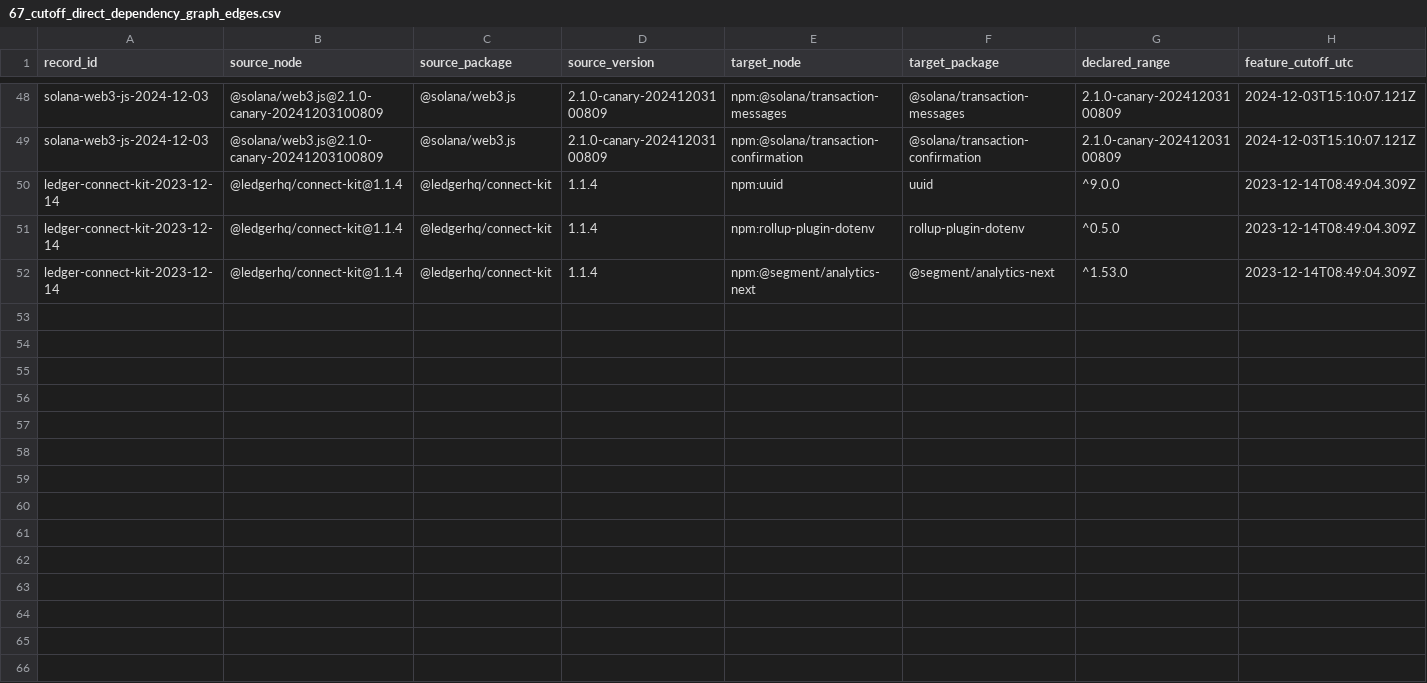
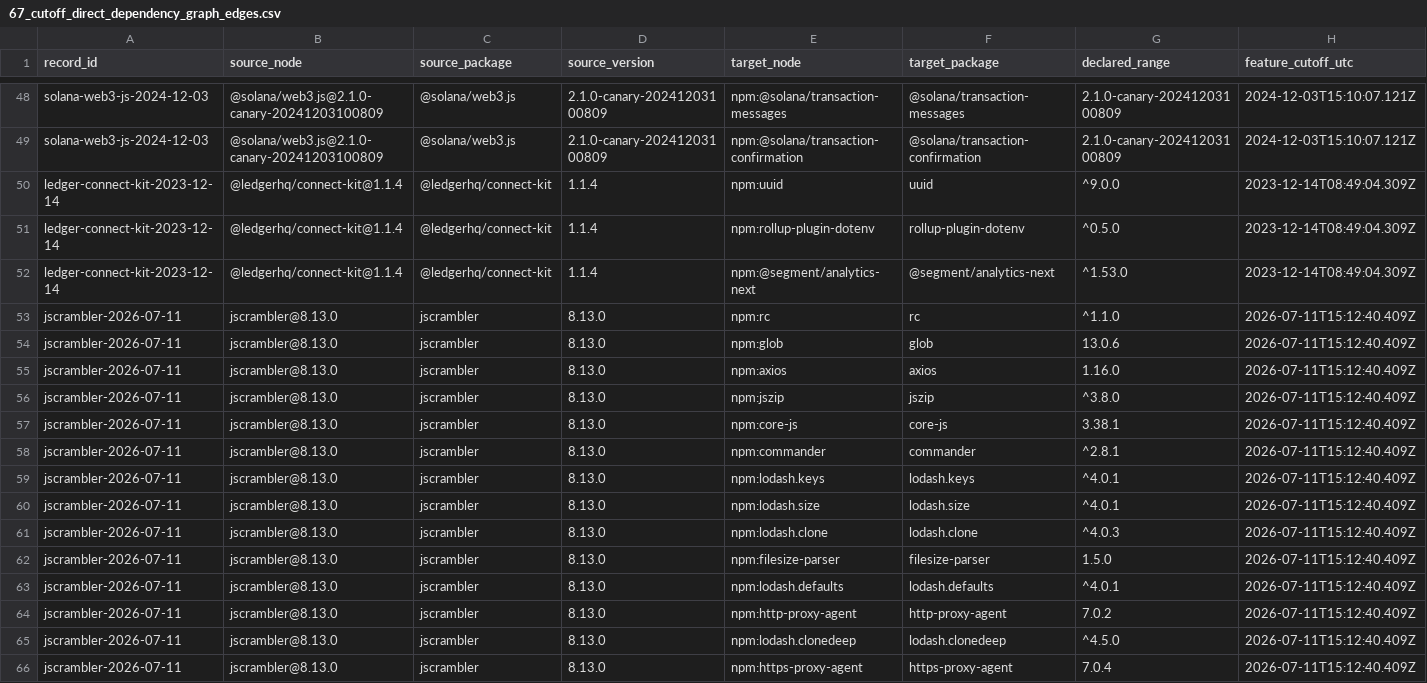
Before and after one commit to hasanshahriar32/npm-supply-chain-research, a CSV file: platform/research/67_cutoff_direct_dependency_graph_edges.csv, drawn as a sheet; only a part is shown, gaps mark what is left out; rows hold the shown columns only; the diff names each change by its address in the sheet, - before the commit and + after, or states it on an @@ line.

Commit message:
research: admit jscrambler compromise

```diff
--- a/platform/research/67_cutoff_direct_dependency_graph_edges.csv
+++ b/platform/research/67_cutoff_direct_dependency_graph_edges.csv
+row 53: jscrambler-2026-07-11 | jscrambler@8.13.0 | jscrambler | 8.13.0 | npm:rc | rc | ^1.1.0 | 2026-07-11T15:12:40.409Z
+row 54: jscrambler-2026-07-11 | jscrambler@8.13.0 | jscrambler | 8.13.0 | npm:glob | glob | 13.0.6 | 2026-07-11T15:12:40.409Z
+row 55: jscrambler-2026-07-11 | jscrambler@8.13.0 | jscrambler | 8.13.0 | npm:axios | axios | 1.16.0 | 2026-07-11T15:12:40.409Z
+row 56: jscrambler-2026-07-11 | jscrambler@8.13.0 | jscrambler | 8.13.0 | npm:jszip | jszip | ^3.8.0 | 2026-07-11T15:12:40.409Z
+row 57: jscrambler-2026-07-11 | jscrambler@8.13.0 | jscrambler | 8.13.0 | npm:core-js | core-js | 3.38.1 | 2026-07-11T15:12:40.409Z
+row 58: jscrambler-2026-07-11 | jscrambler@8.13.0 | jscrambler | 8.13.0 | npm:commander | commander | ^2.8.1 | 2026-07-11T15:12:40.409Z
+row 59: jscrambler-2026-07-11 | jscrambler@8.13.0 | jscrambler | 8.13.0 | npm:lodash.keys | lodash.keys | ^4.0.1 | 2026-07-11T15:12:40.409Z
+row 60: jscrambler-2026-07-11 | jscrambler@8.13.0 | jscrambler | 8.13.0 | npm:lodash.size | lodash.size | ^4.0.1 | 2026-07-11T15:12:40.409Z
+row 61: jscrambler-2026-07-11 | jscrambler@8.13.0 | jscrambler | 8.13.0 | npm:lodash.clone | lodash.clone | ^4.0.3 | 2026-07-11T15:12:40.409Z
+row 62: jscrambler-2026-07-11 | jscrambler@8.13.0 | jscrambler | 8.13.0 | npm:filesize-parser | filesize-parser | 1.5.0 | 2026-07-11T15:12:40.409Z
+row 63: jscrambler-2026-07-11 | jscrambler@8.13.0 | jscrambler | 8.13.0 | npm:lodash.defaults | lodash.defaults | ^4.0.1 | 2026-07-11T15:12:40.409Z
+row 64: jscrambler-2026-07-11 | jscrambler@8.13.0 | jscrambler | 8.13.0 | npm:http-proxy-agent | http-proxy-agent | 7.0.2 | 2026-07-11T15:12:40.409Z
+row 65: jscrambler-2026-07-11 | jscrambler@8.13.0 | jscrambler | 8.13.0 | npm:lodash.clonedeep | lodash.clonedeep | ^4.5.0 | 2026-07-11T15:12:40.409Z
+row 66: jscrambler-2026-07-11 | jscrambler@8.13.0 | jscrambler | 8.13.0 | npm:https-proxy-agent | https-proxy-agent | 7.0.4 | 2026-07-11T15:12:40.409Z
```
Also changed, not shown: platform/research/64_temporal_package_event_ledger.csv, platform/research/65_package_temporal_companion_declared_edges.csv, 25 other files.
